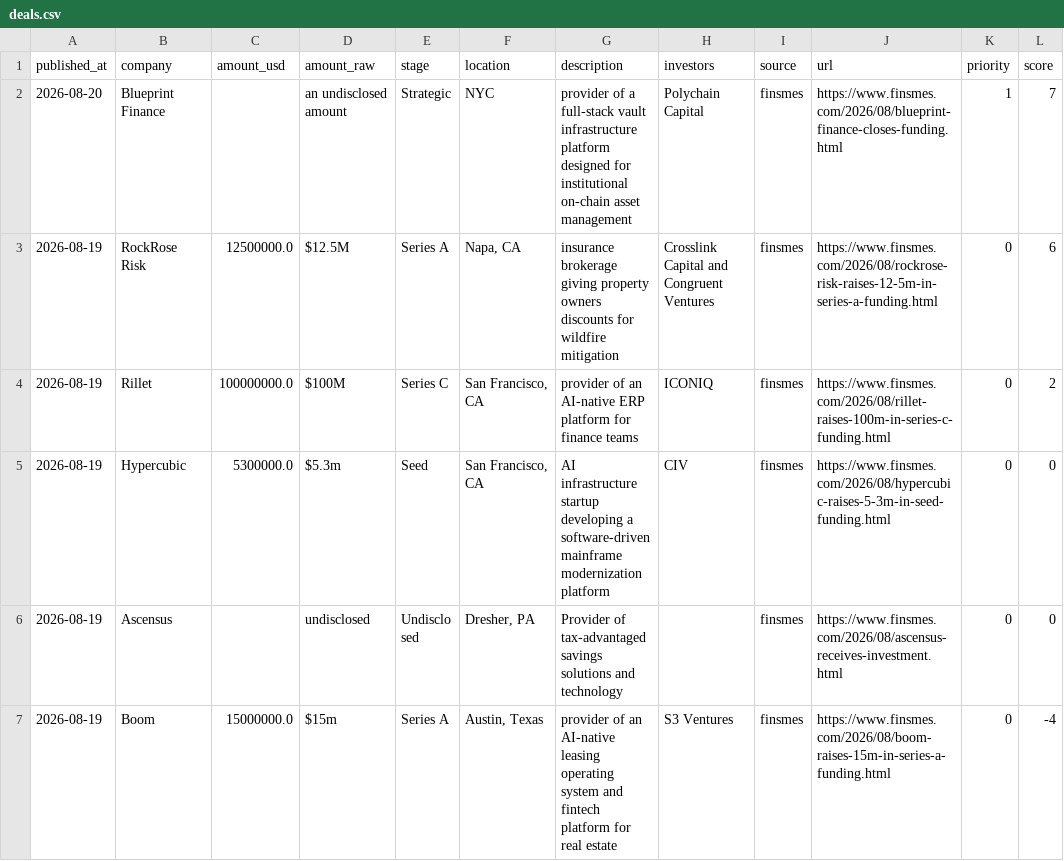
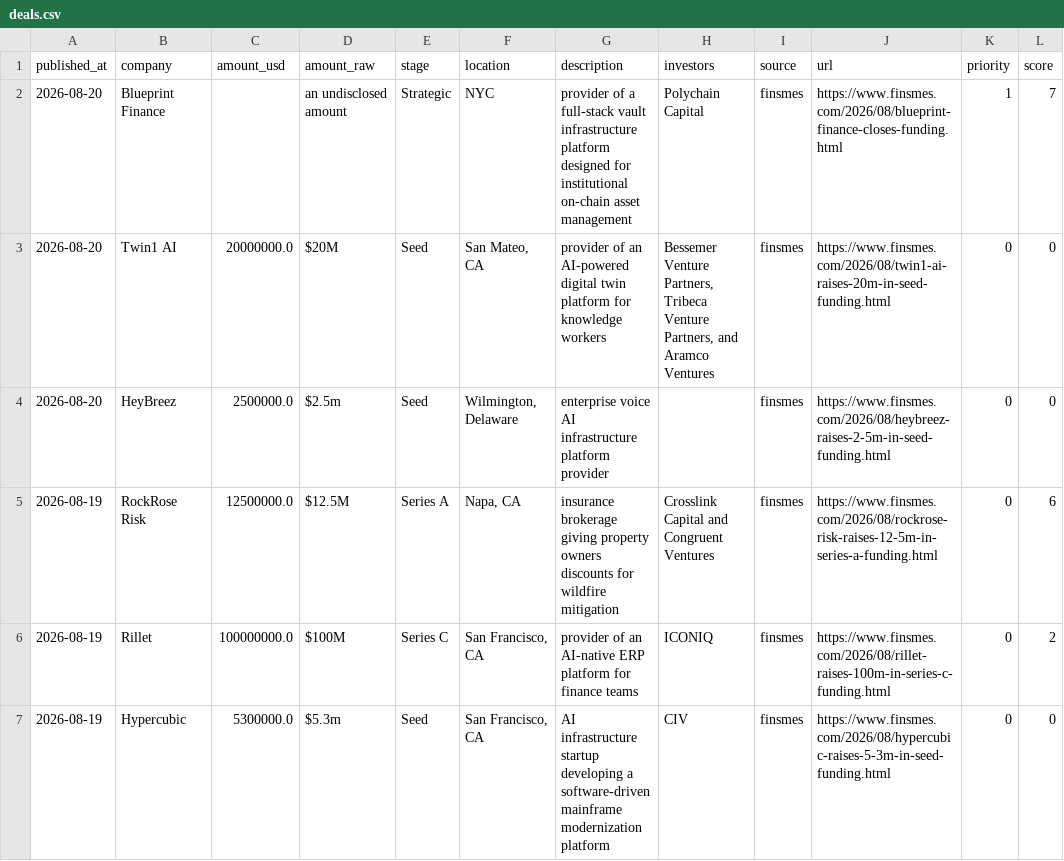
Before and after one commit to Garry-j-code/funding-blotter, a CSV file: data/deals.csv, drawn as a sheet; only a part is shown; the shorter side is filled out with more unchanged rows.

```diff
--- a/data/deals.csv
+++ b/data/deals.csv
@@ -2,2 +2,4 @@ published_at,company,amount_usd,amount_raw,stage,location,description,investors,
 2026-08-20,Blueprint Finance,,an undisclosed amount,Strategic,NYC,provider of a full-stack vault infrastructure platform designed for institutional on-chain asset management,Polychain Capital,finsmes,https://www.finsmes.com/2026/08/blueprint-finance-closes-funding.html,1,7
+2026-08-20,Twin1 AI,20000000.0,$20M,Seed,"San Mateo, CA",provider of an AI-powered digital twin platform for knowledge workers,"Bessemer Venture Partners, Tribeca Venture Partners, and Aramco Ventures",finsmes,https://www.finsmes.com/2026/08/twin1-ai-raises-20m-in-seed-funding.html,0,0
+2026-08-20,HeyBreez,2500000.0,$2.5m,Seed,"Wilmington, Delaware",enterprise voice AI infrastructure platform provider,,finsmes,https://www.finsmes.com/2026/08/heybreez-raises-2-5m-in-seed-funding.html,0,0
 2026-08-19,RockRose Risk,12500000.0,$12.5M,Series A,"Napa, CA",insurance brokerage giving property owners discounts for wildfire mitigation,Crosslink Capital and Congruent Ventures,finsmes,https://www.finsmes.com/2026/08/rockrose-risk-raises-12-5m-in-series-a-funding.html,0,6
```
Also changed, not shown: 2 other files.
